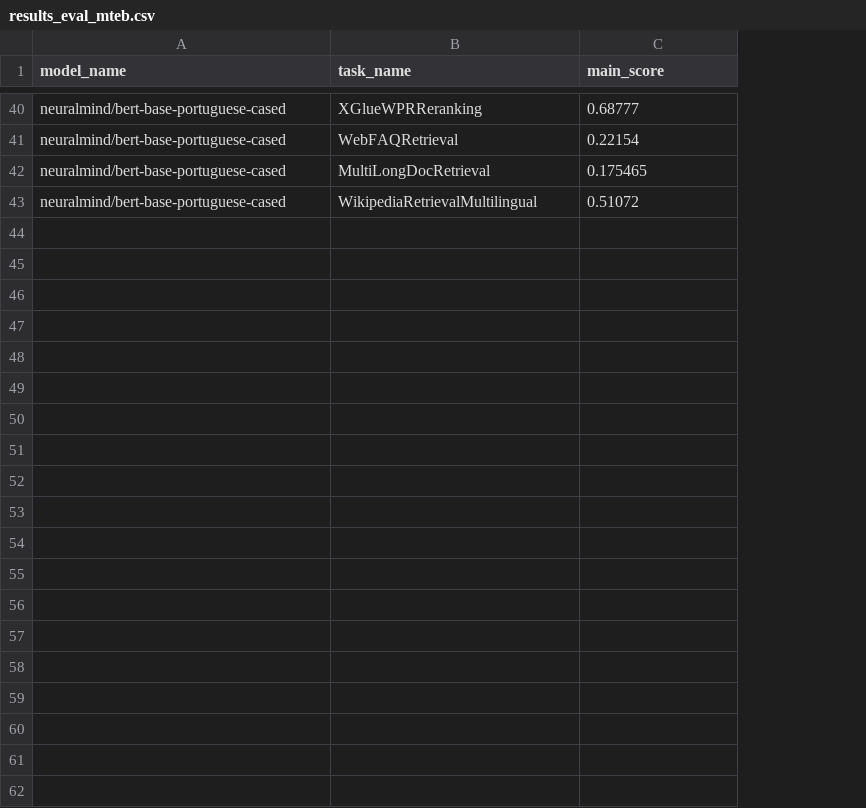
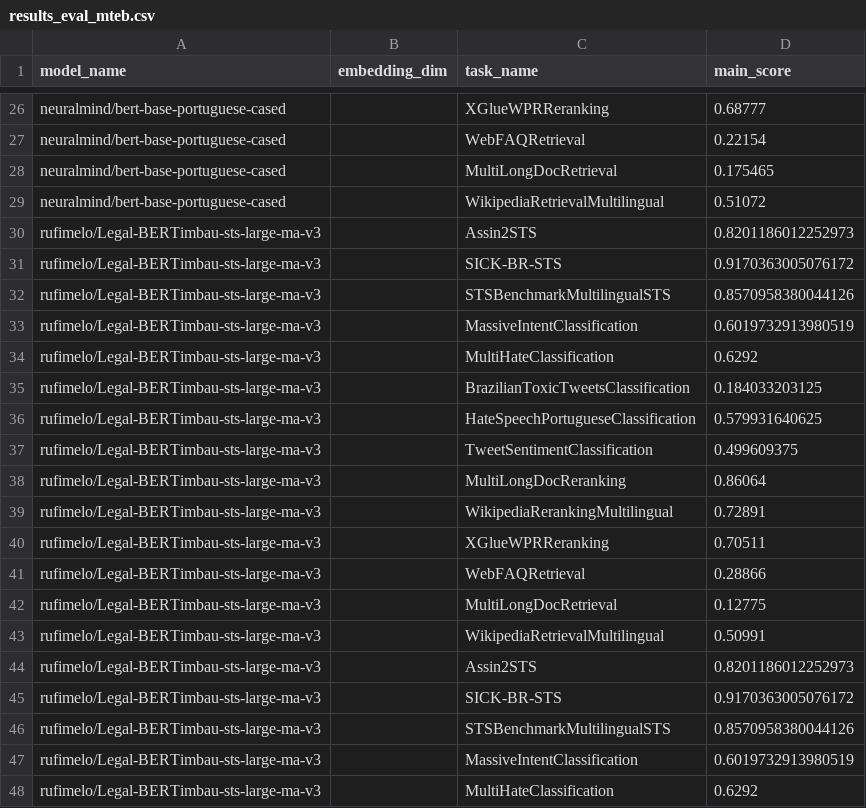
Before and after one commit to Lucas-Okamura/pt-matryoshka-sentence-transformer, a CSV file: data/results_eval_mteb.csv, drawn as a sheet; only a part is shown, gaps mark what is left out; the diff covers the shown part only; the diff names each change by its address in the sheet, - before the commit and + after, or states it on an @@ line.

```diff
--- a/data/results_eval_mteb.csv
+++ b/data/results_eval_mteb.csv
+column B (embedding_dim), empty
+row 30: rufimelo/Legal-BERTimbau-sts-large-ma-v3 |  | Assin2STS | 0.8201186012252973
+row 31: rufimelo/Legal-BERTimbau-sts-large-ma-v3 |  | SICK-BR-STS | 0.9170363005076172
+row 32: rufimelo/Legal-BERTimbau-sts-large-ma-v3 |  | STSBenchmarkMultilingualSTS | 0.8570958380044126
+row 33: rufimelo/Legal-BERTimbau-sts-large-ma-v3 |  | MassiveIntentClassification | 0.6019732913980519
@@ row 6 moved to row 34: rufimelo/Legal-BERTimbau-sts-large-ma-v3 @@
+row 35: rufimelo/Legal-BERTimbau-sts-large-ma-v3 |  | BrazilianToxicTweetsClassification | 0.184033203125
+row 36: rufimelo/Legal-BERTimbau-sts-large-ma-v3 |  | HateSpeechPortugueseClassification | 0.579931640625
+row 37: rufimelo/Legal-BERTimbau-sts-large-ma-v3 |  | TweetSentimentClassification | 0.499609375
@@ row 10 moved to row 38: rufimelo/Legal-BERTimbau-sts-large-ma-v3 @@
@@ row 11 moved to row 39: rufimelo/Legal-BERTimbau-sts-large-ma-v3 @@
@@ row 12 moved to row 40: rufimelo/Legal-BERTimbau-sts-large-ma-v3 @@
+row 41: rufimelo/Legal-BERTimbau-sts-large-ma-v3 |  | WebFAQRetrieval | 0.28866
@@ row 14 moved to row 42: rufimelo/Legal-BERTimbau-sts-large-ma-v3 @@
@@ row 15 moved to row 43: rufimelo/Legal-BERTimbau-sts-large-ma-v3 @@
+row 44: rufimelo/Legal-BERTimbau-sts-large-ma-v3 |  | Assin2STS | 0.8201186012252973
+row 45: rufimelo/Legal-BERTimbau-sts-large-ma-v3 |  | SICK-BR-STS | 0.9170363005076172
+row 46: rufimelo/Legal-BERTimbau-sts-large-ma-v3 |  | STSBenchmarkMultilingualSTS | 0.8570958380044126
+row 47: rufimelo/Legal-BERTimbau-sts-large-ma-v3 |  | MassiveIntentClassification | 0.6019732913980519
+row 48: rufimelo/Legal-BERTimbau-sts-large-ma-v3 |  | MultiHateClassification | 0.6292
```
Also changed, not shown: 9 added rows and 8 removed rows elsewhere in this file, data/results_eval_mteb_finetuned.csv, 24 other files.
